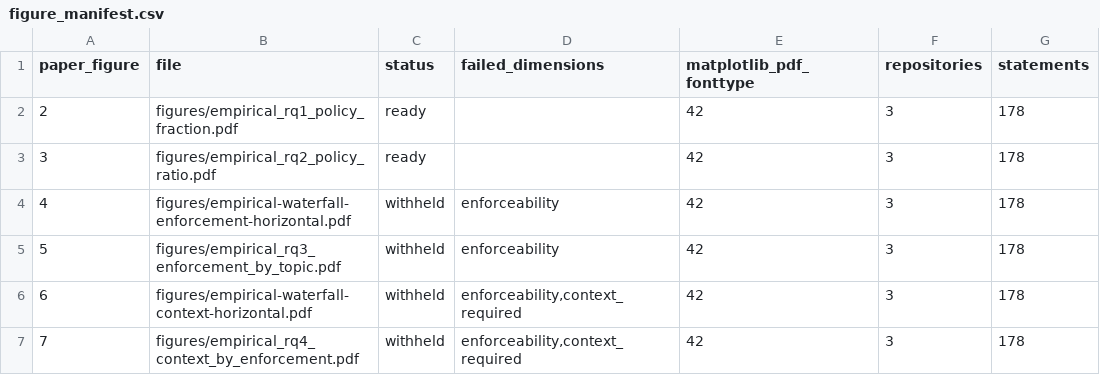
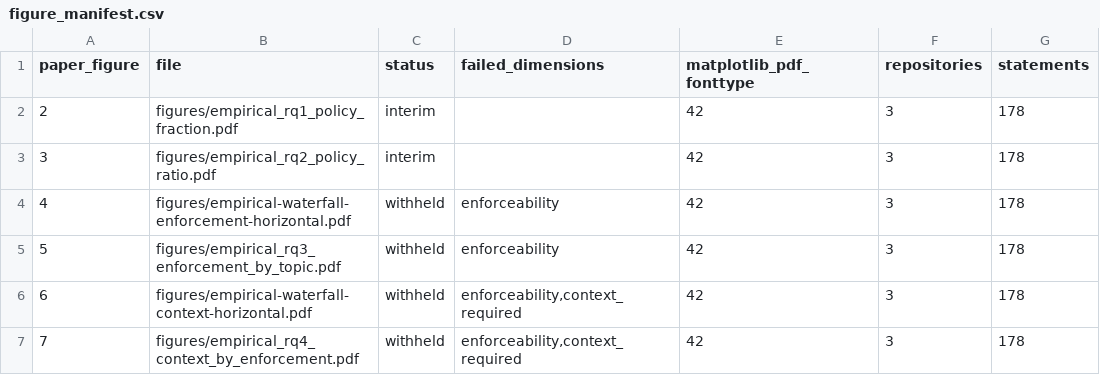
Before and after one commit to eunomia-bpf/ActPlane, a CSV file: docs/empirical-study/corpus-scale/figure_manifest.csv, drawn as a sheet.

Commit message:
Reserve paper-ready paragraphs and figure status for the complete snapshot

```diff
--- a/docs/empirical-study/corpus-scale/figure_manifest.csv
+++ b/docs/empirical-study/corpus-scale/figure_manifest.csv
@@ -1,4 +1,4 @@
 paper_figure,file,status,failed_dimensions,matplotlib_pdf_fonttype,repositories,statements
-2,figures/empirical_rq1_policy_fraction.pdf,ready,,42,3,178
-3,figures/empirical_rq2_policy_ratio.pdf,ready,,42,3,178
+2,figures/empirical_rq1_policy_fraction.pdf,interim,,42,3,178
+3,figures/empirical_rq2_policy_ratio.pdf,interim,,42,3,178
 4,figures/empirical-waterfall-enforcement-horizontal.pdf,withheld,enforceability,42,3,178
```
Also changed, not shown: 3 other files.
